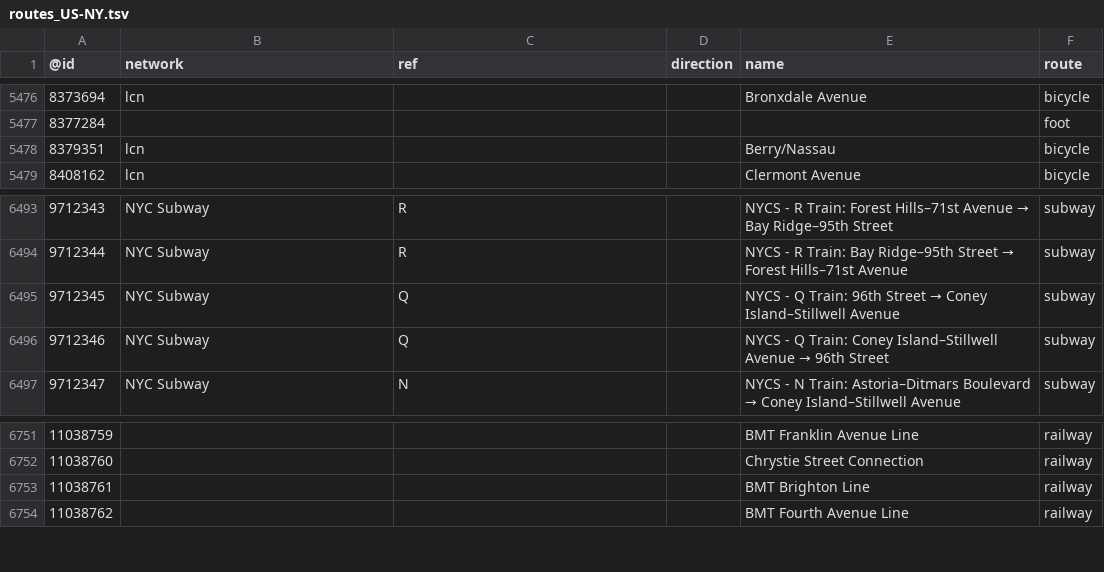
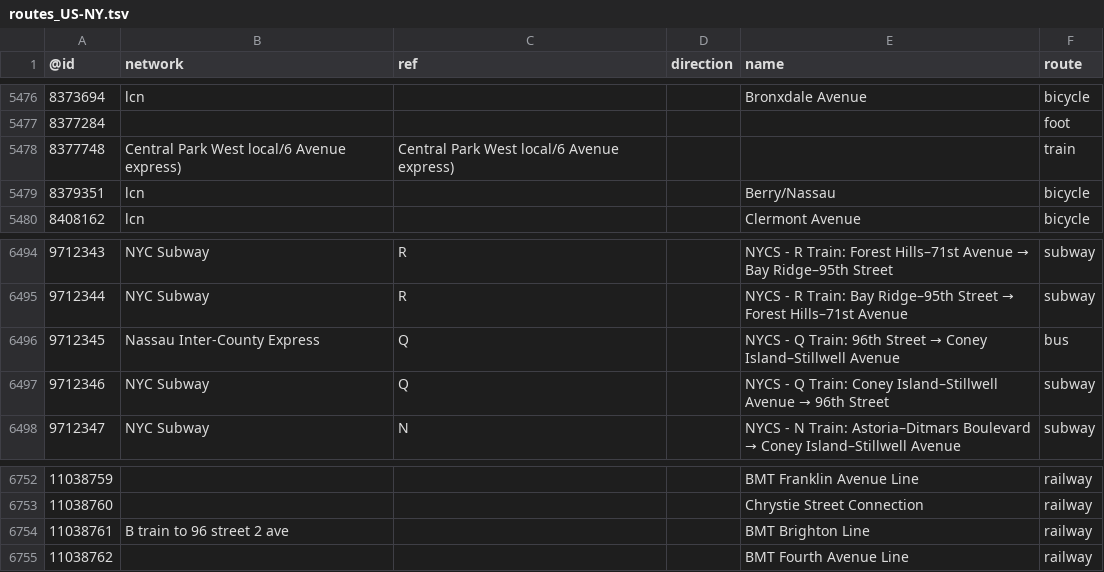
Before and after one commit to nickrsan/osm-us-route-relation-changes, a TSV file: tsv/routes_US-NY.tsv, drawn as a sheet; only a part is shown, gaps mark what is left out.

```diff
--- a/tsv/routes_US-NY.tsv
+++ b/tsv/routes_US-NY.tsv
@@ -5477,2 +5477,3 @@
 8377284					foot
+8377748	Central Park West local/6 Avenue express)	Central Park West local/6 Avenue express)			train
 8379351	lcn			Berry/Nassau	bicycle
@@ -6494,3 +6495,3 @@
 9712344	NYC Subway	R		NYCS - R Train: Bay Ridge–95th Street → Forest Hills–71st Avenue	subway
-9712345	NYC Subway	Q		NYCS - Q Train: 96th Street → Coney Island–Stillwell Avenue	subway
+9712345	Nassau Inter-County Express	Q		NYCS - Q Train: 96th Street → Coney Island–Stillwell Avenue	bus
 9712346	NYC Subway	Q		NYCS - Q Train: Coney Island–Stillwell Avenue → 96th Street	subway
@@ -6752,3 +6753,3 @@
 11038760				Chrystie Street Connection	railway
-11038761				BMT Brighton Line	railway
+11038761	B train to 96 street 2 ave			BMT Brighton Line	railway
 11038762				BMT Fourth Avenue Line	railway
```
Also changed, not shown: tsv/routes_US-IL.tsv, tsv/routes_US-ME.tsv, 1 other file.
